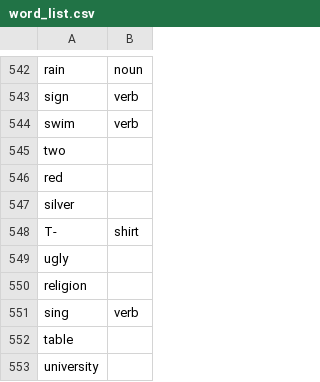
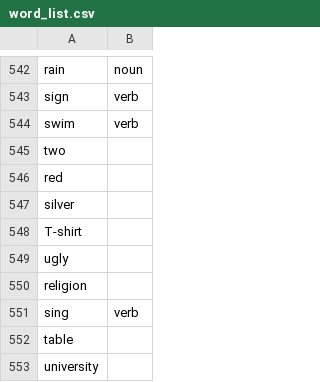
Before and after one commit to lthiet/ForeignLanguageCompanion, a CSV file: data/word_list.csv, drawn as a sheet; only a part is shown, gaps mark what is left out; removed rows and columns are numbered as before the commit, all else as after; the diff names each change by its address in the sheet, - before the commit and + after, or states it on an @@ line.

```diff
--- a/data/word_list.csv
+++ b/data/word_list.csv
-row 548: T- | shirt
+row 548: T-shirt
```
Also changed, not shown: 2 other files.
